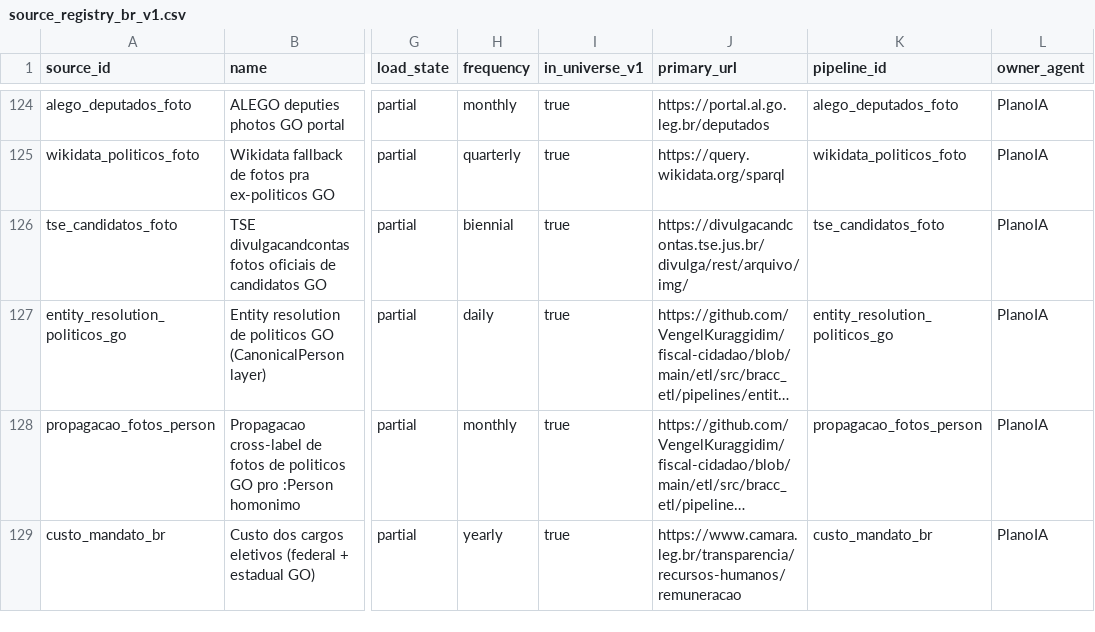
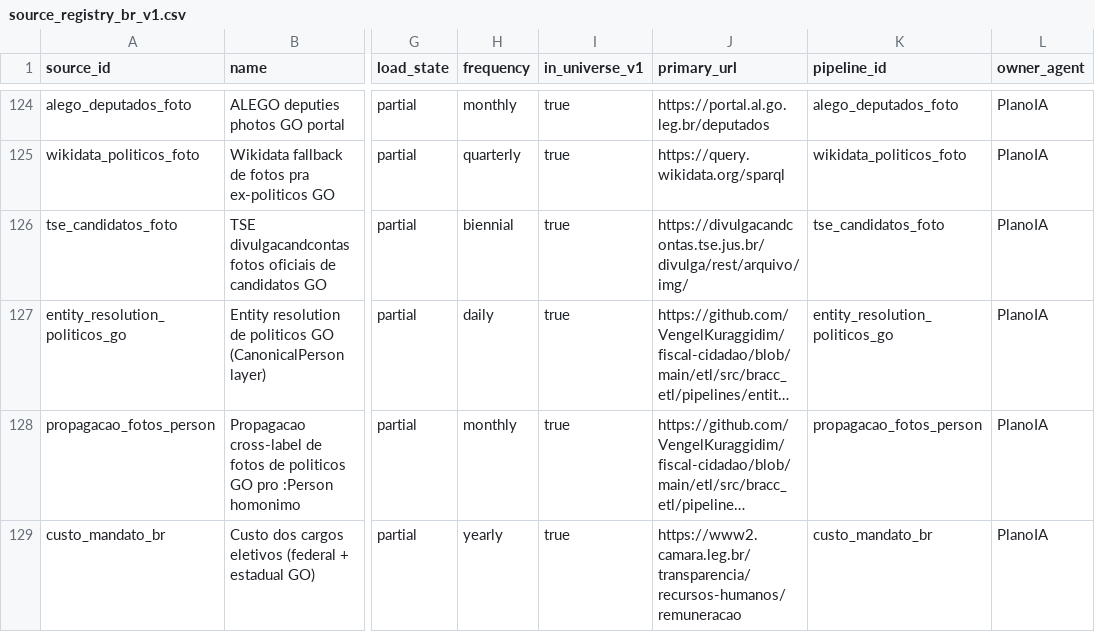
Before and after one commit to VengelKuraggidim/br-acc, a CSV file: docs/source_registry_br_v1.csv, drawn as a sheet; only a part is shown, gaps mark what is left out; long unchanged cells end in …; the diff names each change by its address in the sheet, - before the commit and + after, or states it on an @@ line.

```diff
--- a/docs/source_registry_br_v1.csv
+++ b/docs/source_registry_br_v1.csv
-J129 (primary_url): https://www.camara.leg.br/transparencia/recursos-humanos/remuneracao
+J129 (primary_url): https://www2.camara.leg.br/transparencia/recursos-humanos/remuneracao
```
Also changed, not shown: 6 other files.
